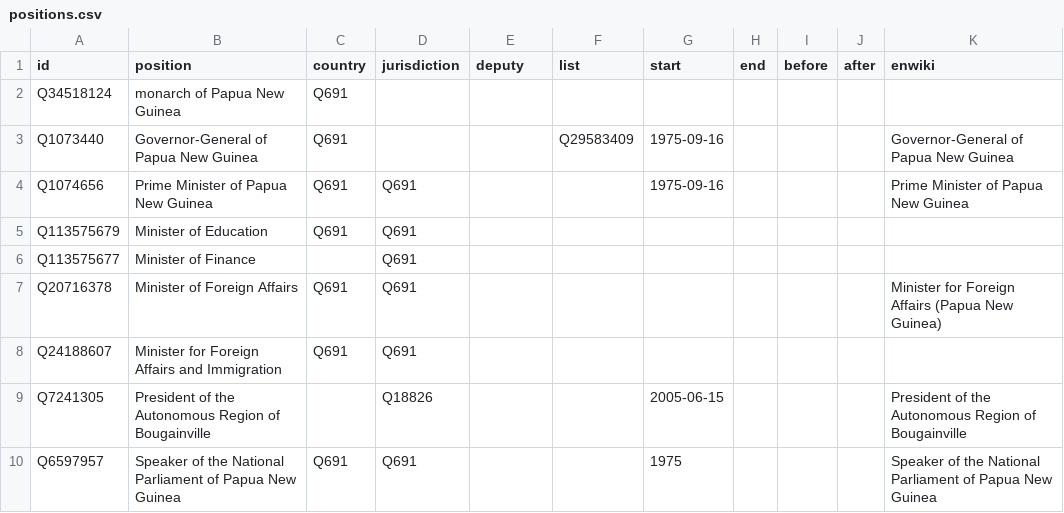
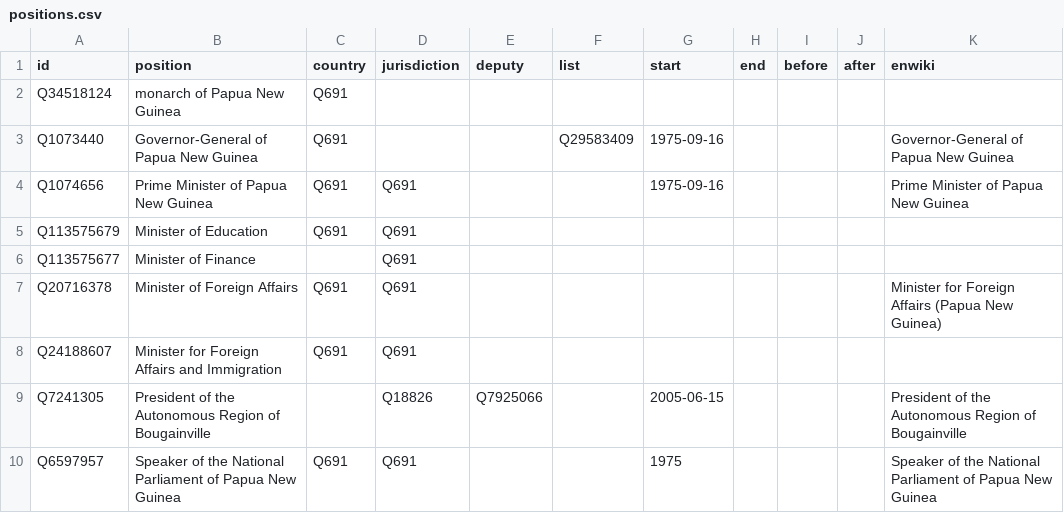
Before and after one commit to every-politician-scrapers/papua-new-guinea, a CSV file: html/positions.csv, drawn as a sheet.

```diff
--- a/html/positions.csv
+++ b/html/positions.csv
@@ -8,3 +8,3 @@ Q20716378,Minister of Foreign Affairs,Q691,Q691,,,,,,,Minister for Foreign Affai
 Q24188607,Minister for Foreign Affairs and Immigration,Q691,Q691,,,,,,,
-Q7241305,President of the Autonomous Region of Bougainville,,Q18826,,,2005-06-15,,,,President of the Autonomous Region of Bougainville
+Q7241305,President of the Autonomous Region of Bougainville,,Q18826,Q7925066,,2005-06-15,,,,President of the Autonomous Region of Bougainville
 Q6597957,Speaker of the National Parliament of Papua New Guinea,Q691,Q691,,,1975,,,,Speaker of the National Parliament of Papua New Guinea
```
Also changed, not shown: html/bio.csv, html/holders21.csv, 3 other files.
